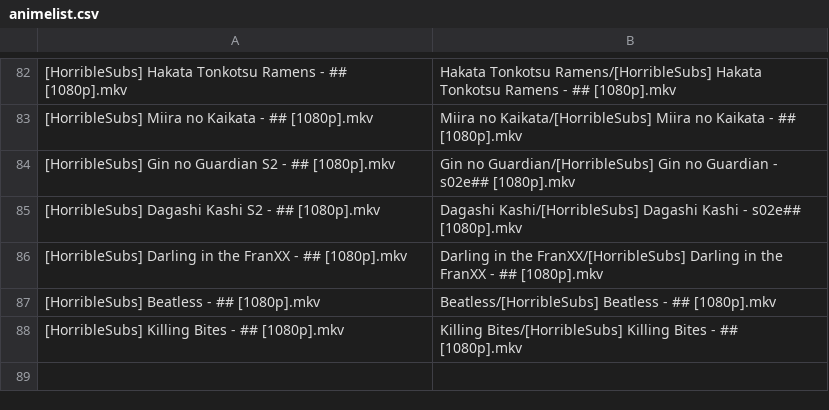
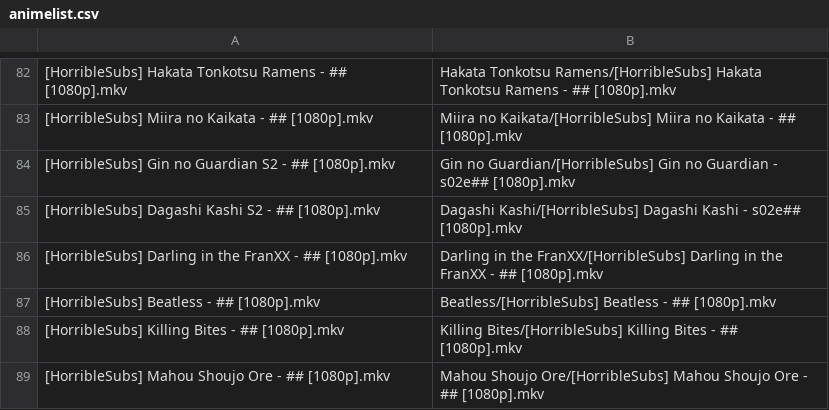
Before and after one commit to SlyBlueFox/tardis, a CSV file: animelist.csv, drawn as a sheet; only a part is shown, gaps mark what is left out; the diff names each change by its address in the sheet, - before the commit and + after, or states it on an @@ line.

Commit message:
Update animelist.csv

```diff
--- a/animelist.csv
+++ b/animelist.csv
+row 89: [HorribleSubs] Mahou Shoujo Ore - ## [1080p].mkv | Mahou Shoujo Ore/[HorribleSubs] Mahou Shoujo Ore - ## [1080p].mkv
```
